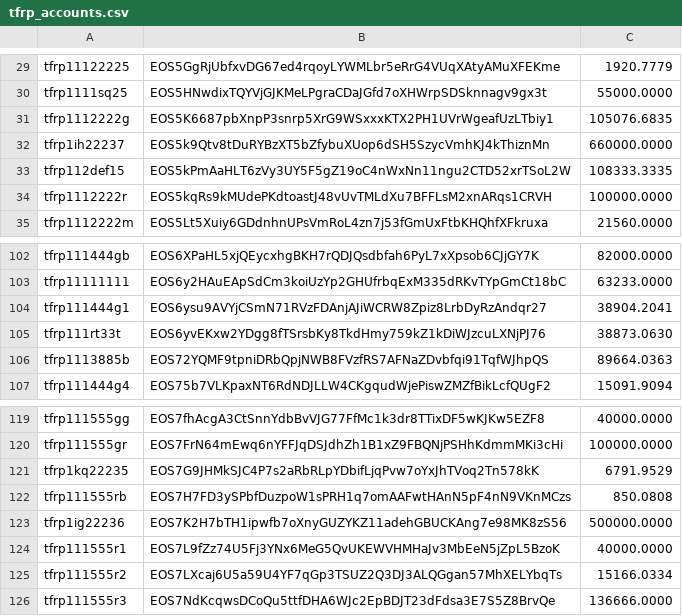
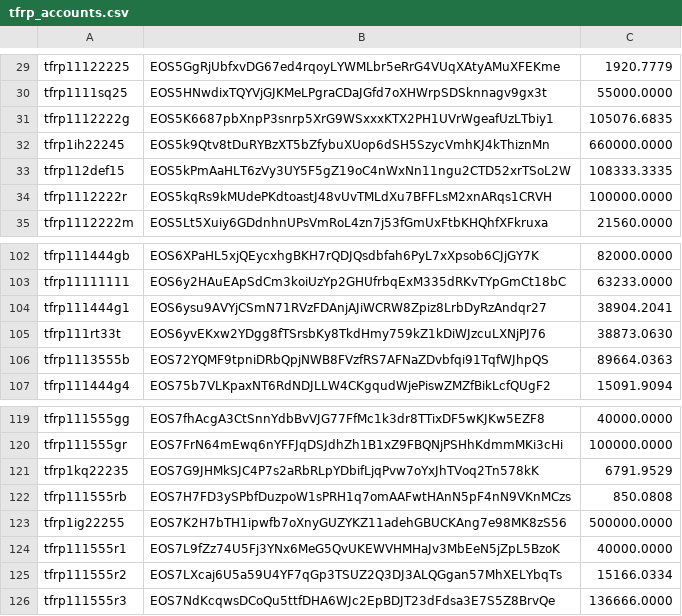
Before and after one commit to telosnetwork/snapshots, a CSV file: tfrp_accounts.csv, drawn as a sheet; only a part is shown, gaps mark what is left out.

Commit message:
Update tfrp_accounts.csv
Name not properly normalized (name: tfrp1ih22237, normalized: tfrp1ih2223)
Name not properly normalized (name: tfrp1113885b, normalized: tfrp1113..5b)
Name not properly normalized (name: tfrp1ig22236, normalized: tfrp1ig2223)

```diff
--- a/tfrp_accounts.csv
+++ b/tfrp_accounts.csv
@@ -31,3 +31,3 @@ tfrp1111sq25,EOS5HNwdixTQYVjGJKMeLPgraCDaJGfd7oXHWrpSDSknnagv9gx3t,55000.0000
 tfrp1112222g,EOS5K6687pbXnpP3snrp5XrG9WSxxxKTX2PH1UVrWgeafUzLTbiy1,105076.6835
-tfrp1ih22237,EOS5k9Qtv8tDuRYBzXT5bZfybuXUop6dSH5SzycVmhKJ4kThiznMn,660000.0000
+tfrp1ih22245,EOS5k9Qtv8tDuRYBzXT5bZfybuXUop6dSH5SzycVmhKJ4kThiznMn,660000.0000
 tfrp112def15,EOS5kPmAaHLT6zVy3UY5F5gZ19oC4nWxNn11ngu2CTD52xrTSoL2W,108333.3335
@@ -105,3 +105,3 @@ tfrp111444g1,EOS6ysu9AVYjCSmN71RVzFDAnjAJiWCRW8Zpiz8LrbDyRzAndqr27,38904.2041
 tfrp111rt33t,EOS6yvEKxw2YDgg8fTSrsbKy8TkdHmy759kZ1kDiWJzcuLXNjPJ76,38873.0630
-tfrp1113885b,EOS72YQMF9tpniDRbQpjNWB8FVzfRS7AFNaZDvbfqi91TqfWJhpQS,89664.0363
+tfrp1113555b,EOS72YQMF9tpniDRbQpjNWB8FVzfRS7AFNaZDvbfqi91TqfWJhpQS,89664.0363
 tfrp111444g4,EOS75b7VLKpaxNT6RdNDJLLW4CKgqudWjePiswZMZfBikLcfQUgF2,15091.9094
@@ -122,3 +122,3 @@ tfrp1kq22235,EOS7G9JHMkSJC4P7s2aRbRLpYDbifLjqPvw7oYxJhTVoq2Tn578kK,6791.9529
 tfrp111555rb,EOS7H7FD3ySPbfDuzpoW1sPRH1q7omAAFwtHAnN5pF4nN9VKnMCzs,850.0808
-tfrp1ig22236,EOS7K2H7bTH1ipwfb7oXnyGUZYKZ11adehGBUCKAng7e98MK8zS56,500000.0000
+tfrp1ig22255,EOS7K2H7bTH1ipwfb7oXnyGUZYKZ11adehGBUCKAng7e98MK8zS56,500000.0000
 tfrp111555r1,EOS7L9fZz74U5Fj3YNx6MeG5QvUKEWVHMHaJv3MbEeN5jZpL5BzoK,40000.0000
```
